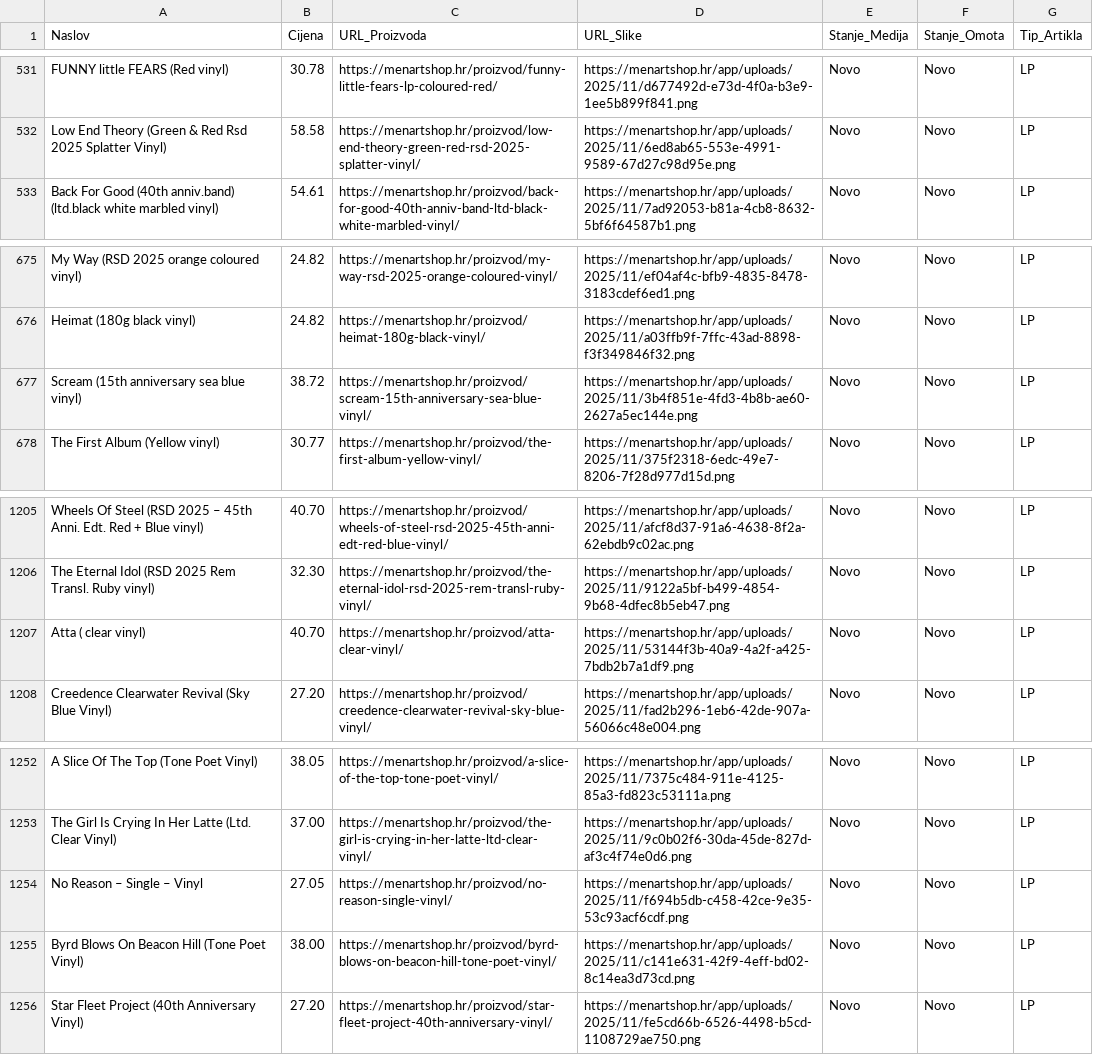
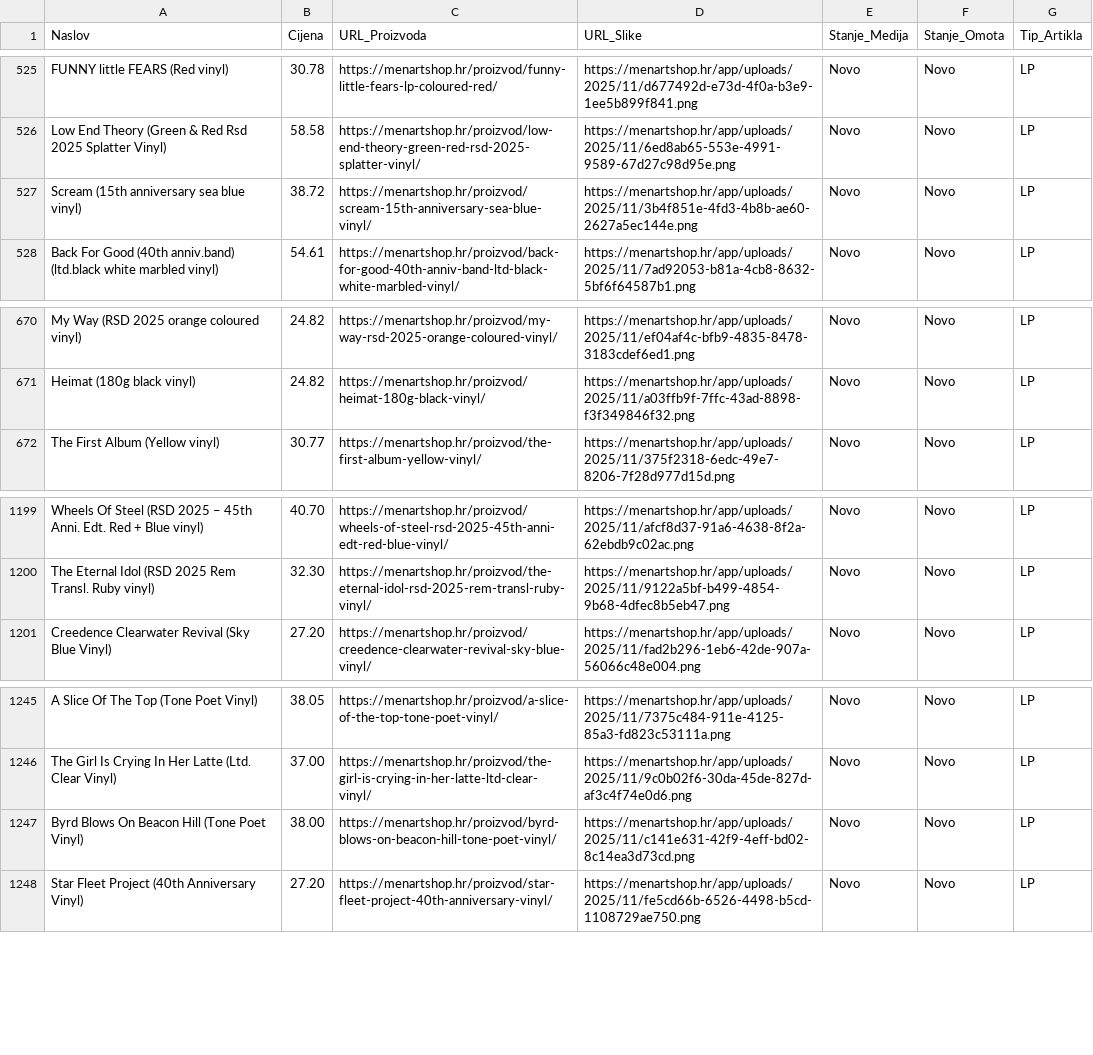
Before and after one commit to Z0M81Eb/baza-ploca, a CSV file: menart_katalog.csv, drawn as a sheet; only a part is shown, gaps mark what is left out; the diff covers the shown part only.

```diff
--- a/menart_katalog.csv
+++ b/menart_katalog.csv
@@ -532,2 +526,3 @@ FUNNY little FEARS (Red vinyl),30.78,https://menartshop.hr/proizvod/funny-little
 Low End Theory (Green & Red Rsd 2025 Splatter Vinyl),58.58,https://menartshop.hr/proizvod/low-end-theory-green-red-rsd-2025-splatter-vinyl/,https://menartshop.hr/app/uploads/2025/11/6ed8ab65-553e-4991-9589-67d27c98d95e.png,Novo,Novo,LP
+Scream (15th anniversary sea blue vinyl),38.72,https://menartshop.hr/proizvod/scream-15th-anniversary-sea-blue-vinyl/,https://menartshop.hr/app/uploads/2025/11/3b4f851e-4fd3-4b8b-ae60-2627a5ec144e.png,Novo,Novo,LP
 Back For Good (40th anniv.band) (ltd.black white marbled vinyl),54.61,https://menartshop.hr/proizvod/back-for-good-40th-anniv-band-ltd-black-white-marbled-vinyl/,https://menartshop.hr/app/uploads/2025/11/7ad92053-b81a-4cb8-8632-5bf6f64587b1.png,Novo,Novo,LP
@@ -676,3 +671,2 @@ My Way (RSD 2025 orange coloured vinyl),24.82,https://menartshop.hr/proizvod/my-
 Heimat (180g black vinyl),24.82,https://menartshop.hr/proizvod/heimat-180g-black-vinyl/,https://menartshop.hr/app/uploads/2025/11/a03ffb9f-7ffc-43ad-8898-f3f349846f32.png,Novo,Novo,LP
-Scream (15th anniversary sea blue vinyl),38.72,https://menartshop.hr/proizvod/scream-15th-anniversary-sea-blue-vinyl/,https://menartshop.hr/app/uploads/2025/11/3b4f851e-4fd3-4b8b-ae60-2627a5ec144e.png,Novo,Novo,LP
 The First Album (Yellow vinyl),30.77,https://menartshop.hr/proizvod/the-first-album-yellow-vinyl/,https://menartshop.hr/app/uploads/2025/11/375f2318-6edc-49e7-8206-7f28d977d15d.png,Novo,Novo,LP
@@ -1206,3 +1200,2 @@ Wheels Of Steel (RSD 2025 – 45th Anni. Edt. Red + Blue vinyl),40.70,https://me
 The Eternal Idol (RSD 2025 Rem Transl. Ruby vinyl),32.30,https://menartshop.hr/proizvod/the-eternal-idol-rsd-2025-rem-transl-ruby-vinyl/,https://menartshop.hr/app/uploads/2025/11/9122a5bf-b499-4854-9b68-4dfec8b5eb47.png,Novo,Novo,LP
-Atta ( clear vinyl),40.70,https://menartshop.hr/proizvod/atta-clear-vinyl/,https://menartshop.hr/app/uploads/2025/11/53144f3b-40a9-4a2f-a425-7bdb2b7a1df9.png,Novo,Novo,LP
 Creedence Clearwater Revival (Sky Blue Vinyl),27.20,https://menartshop.hr/proizvod/creedence-clearwater-revival-sky-blue-vinyl/,https://menartshop.hr/app/uploads/2025/11/fad2b296-1eb6-42de-907a-56066c48e004.png,Novo,Novo,LP
@@ -1253,3 +1246,2 @@ A Slice Of The Top (Tone Poet Vinyl),38.05,https://menartshop.hr/proizvod/a-slic
 The Girl Is Crying In Her Latte (Ltd. Clear Vinyl),37.00,https://menartshop.hr/proizvod/the-girl-is-crying-in-her-latte-ltd-clear-vinyl/,https://menartshop.hr/app/uploads/2025/11/9c0b02f6-30da-45de-827d-af3c4f74e0d6.png,Novo,Novo,LP
-No Reason – Single – Vinyl,27.05,https://menartshop.hr/proizvod/no-reason-single-vinyl/,https://menartshop.hr/app/uploads/2025/11/f694b5db-c458-42ce-9e35-53c93acf6cdf.png,Novo,Novo,LP
 Byrd Blows On Beacon Hill (Tone Poet Vinyl),38.00,https://menartshop.hr/proizvod/byrd-blows-on-beacon-hill-tone-poet-vinyl/,https://menartshop.hr/app/uploads/2025/11/c141e631-42f9-4eff-bd02-8c14ea3d73cd.png,Novo,Novo,LP
```
Also changed, not shown: 6 removed rows elsewhere in this file.
